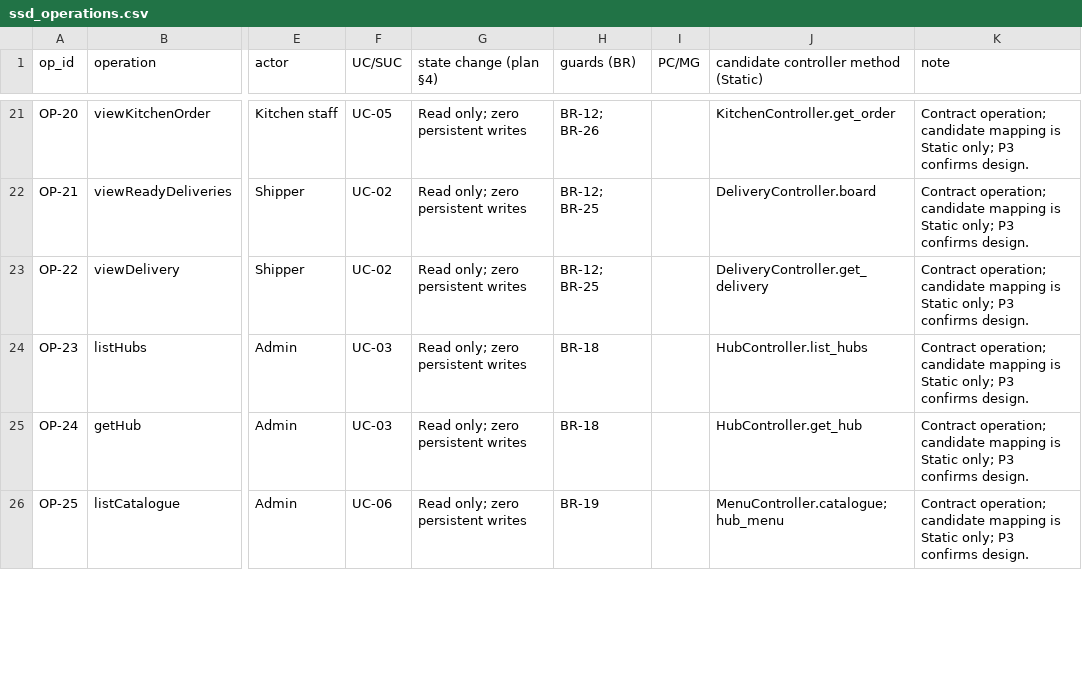
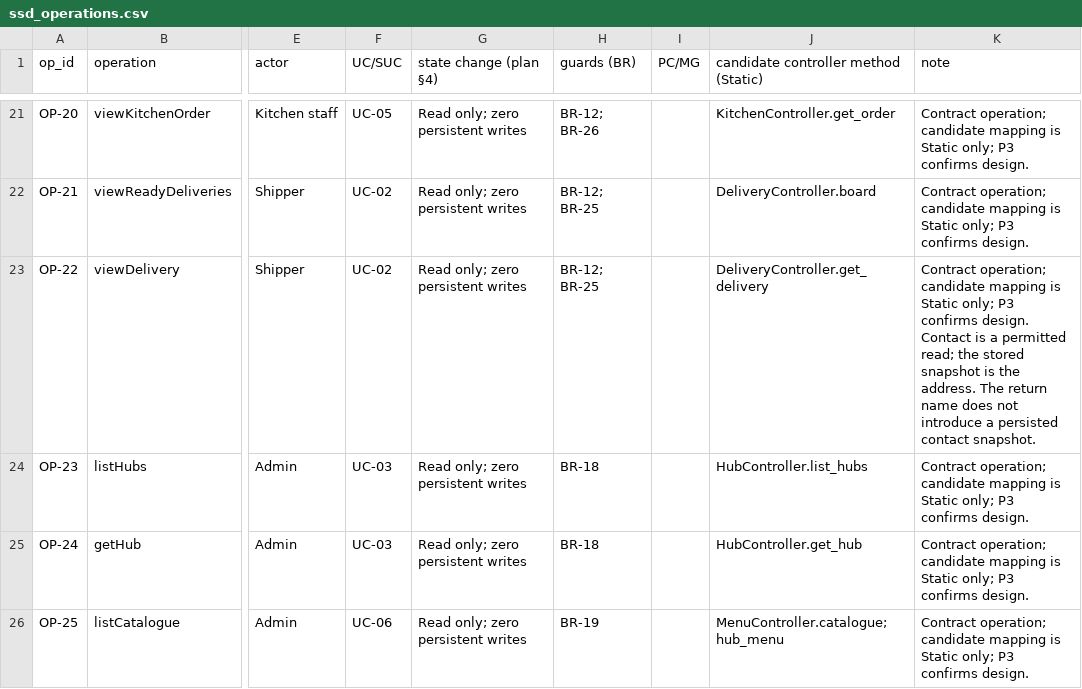
Before and after one commit to Dat071104/SaigonBite, a CSV file: docs/part2/ssd_operations.csv, drawn as a sheet; only a part is shown, gaps mark what is left out; the diff covers the shown part only; the diff names each change by its address in the sheet, - before the commit and + after, or states it on an @@ line.

```diff
--- a/docs/part2/ssd_operations.csv
+++ b/docs/part2/ssd_operations.csv
-K23 (note): …confirms design.
+K23 (note): …confirms design. Contact is a permitted read; the stored snapshot is the address. The return name does not introduce a persisted contact snapshot.
```
Also changed, not shown: 8 edited cells elsewhere in this file, docs/part2/pc_mg_register.csv, 30 other files.
